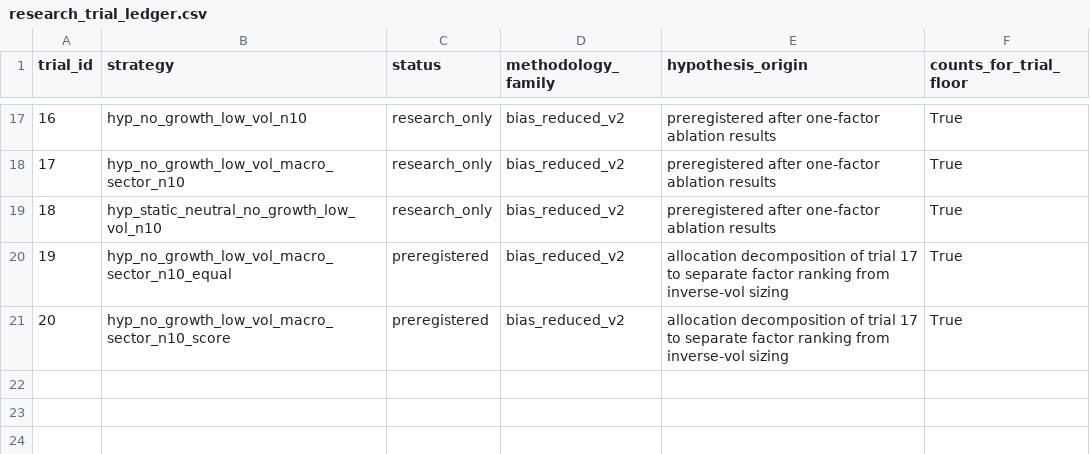
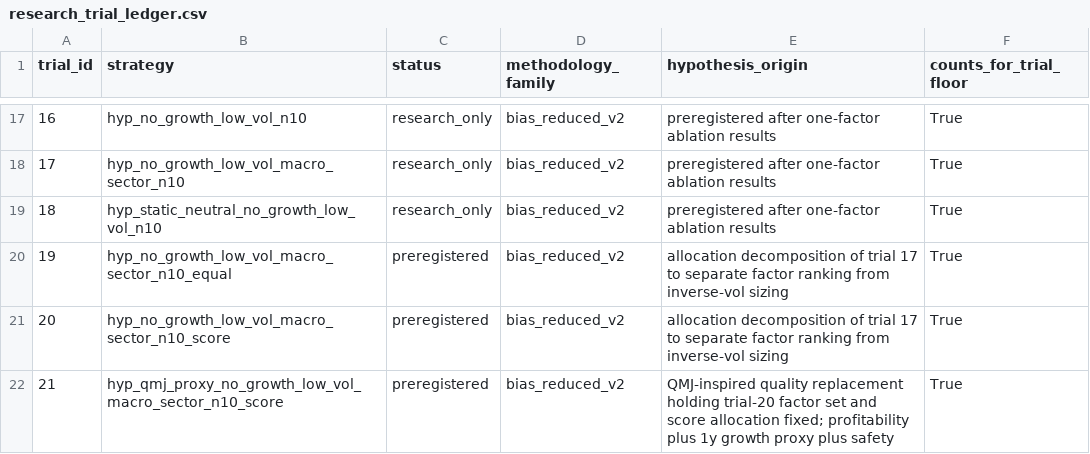
Before and after one commit to TACSANX/regime-factor-investing, a CSV file: research_trial_ledger.csv, drawn as a sheet; only a part is shown, gaps mark what is left out.

Commit message:
research: test QMJ-inspired quality proxy

```diff
--- a/research_trial_ledger.csv
+++ b/research_trial_ledger.csv
@@ -21 +21,2 @@ trial_id,strategy,status,methodology_family,hypothesis_origin,counts_for_trial_f
 20,hyp_no_growth_low_vol_macro_sector_n10_score,preregistered,bias_reduced_v2,allocation decomposition of trial 17 to separate factor ranking from inverse-vol sizing,True
+21,hyp_qmj_proxy_no_growth_low_vol_macro_sector_n10_score,preregistered,bias_reduced_v2,QMJ-inspired quality replacement holding trial-20 factor set and score allocation fixed; profitability plus 1y growth proxy plus safety,True
```
Also changed, not shown: 5 other files.
